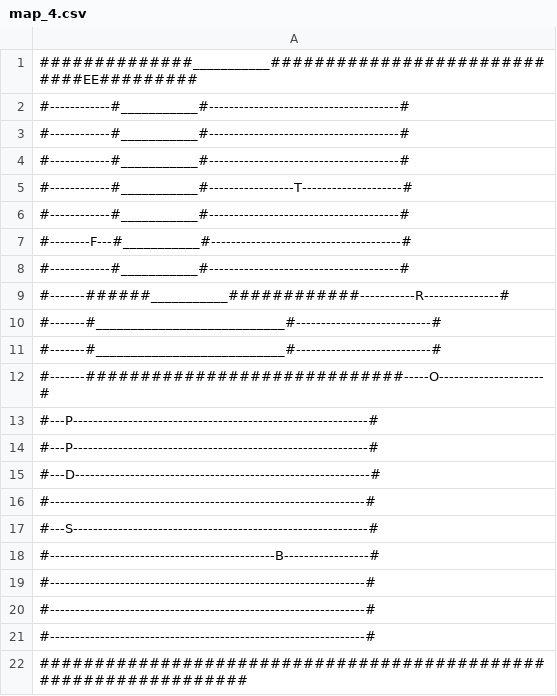
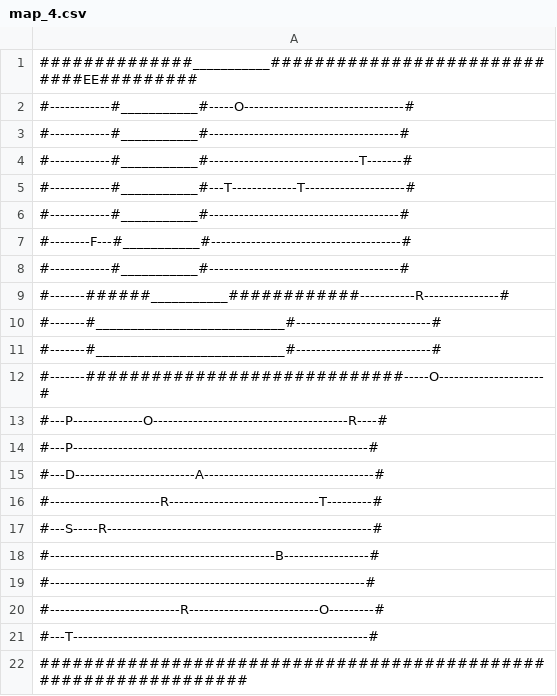
Before and after one commit to piotrpoloczek/PythonRougelikeGame, a CSV file: maps/map_4.csv, drawn as a sheet.

```diff
--- a/maps/map_4.csv
+++ b/maps/map_4.csv
@@ -1,6 +1,6 @@
 ##############___________#############################EE#########
+#------------#___________#-----O--------------------------------#
 #------------#___________#--------------------------------------#
-#------------#___________#--------------------------------------#
-#------------#___________#--------------------------------------#
-#------------#___________#-----------------T--------------------#
+#------------#___________#------------------------------T-------#
+#------------#___________#---T-------------T--------------------#
 #------------#___________#--------------------------------------#
@@ -12,11 +12,11 @@
 #-------#############################-----O---------------------#
+#---P--------------O---------------------------------------R----#
 #---P-----------------------------------------------------------#
-#---P-----------------------------------------------------------#
-#---D-----------------------------------------------------------#
-#---------------------------------------------------------------#
-#---S-----------------------------------------------------------#
+#---D------------------------A----------------------------------#
+#----------------------R------------------------------T---------#
+#---S-----R-----------------------------------------------------#
 #---------------------------------------------B-----------------#
 #---------------------------------------------------------------#
-#---------------------------------------------------------------#
-#---------------------------------------------------------------#
+#--------------------------R--------------------------O---------#
+#---T-----------------------------------------------------------#
 #################################################################
```
Also changed, not shown: maps/map_1.csv, maps/map_2.csv, 1 other file.
